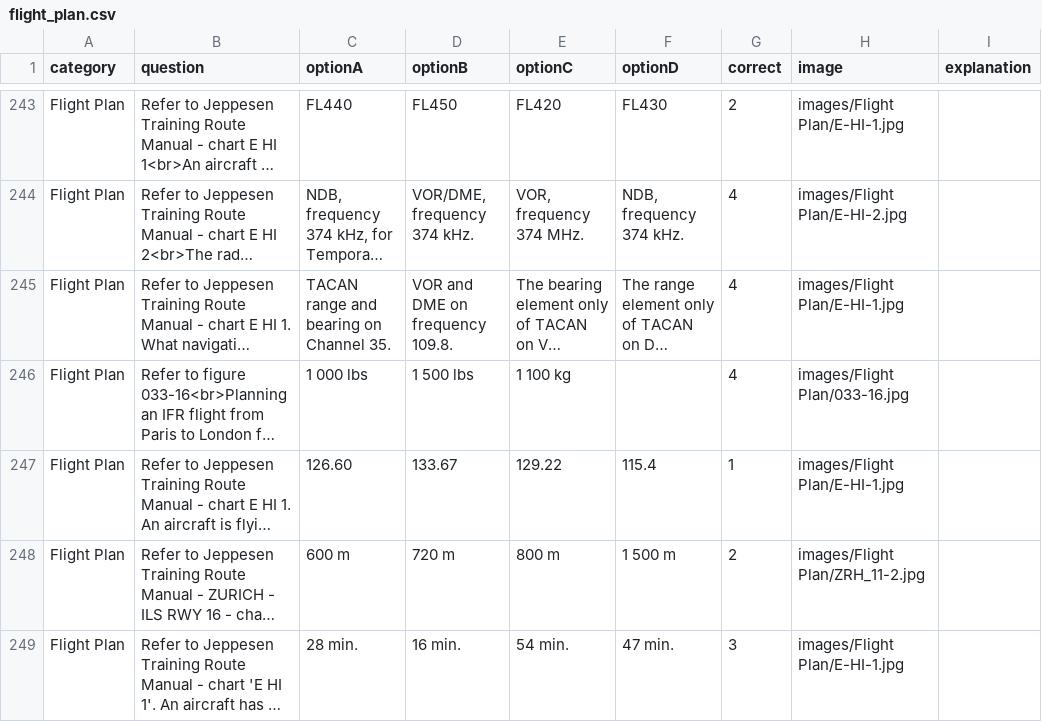
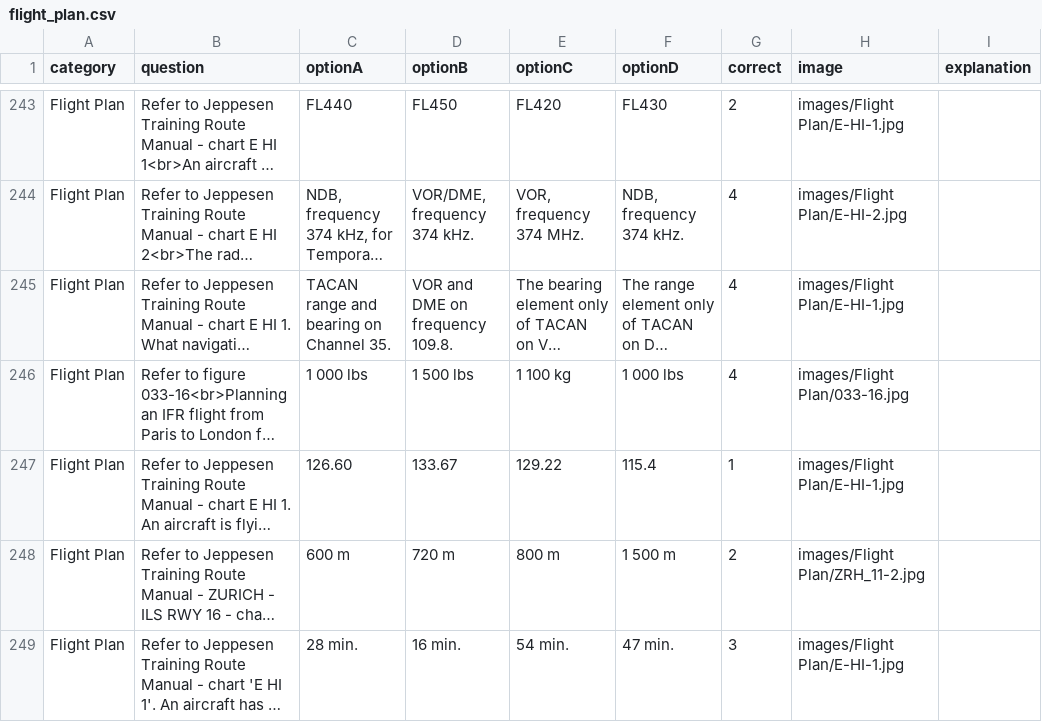
Before and after one commit to Georgesk1997/ETIHAD, a CSV file: categories/flight_plan.csv, drawn as a sheet; only a part is shown, gaps mark what is left out; long unchanged cells end in …; the diff covers the shown part only; the diff names each change by its address in the sheet, - before the commit and + after, or states it on an @@ line.

```diff
--- a/categories/flight_plan.csv
+++ b/categories/flight_plan.csv
-F246 (optionD): (empty)
+F246 (optionD): 1 000 lbs
```
Also changed, not shown: 1 removed row, 1 moved row and 1 edited cell elsewhere in this file.
